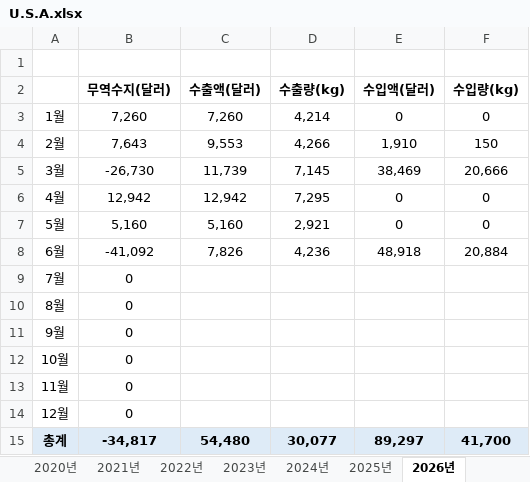
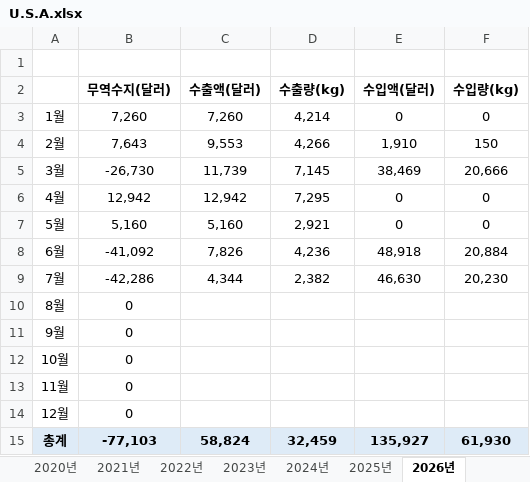
Before and after one commit to Jozosco/Nexus, an Excel workbook: data/raw/관세청/Import Export Performance by Commodity and Country(GW)/Soybean Oil/1507.90/Food use (.1010)/U.S.A.xlsx, sheet 2026년, drawn as a sheet; values as stored, in another font and other column widths than the file's, no borders; the diff names each change by its address in the sheet, - before the commit and + after, or states it on an @@ line.

```diff
--- a/data/raw/관세청/Import Export Performance by Commodity and Country(GW)/Soybean Oil/1507.90/Food use (.1010)/U.S.A.xlsx (sheet 2026년)
+++ b/data/raw/관세청/Import Export Performance by Commodity and Country(GW)/Soybean Oil/1507.90/Food use (.1010)/U.S.A.xlsx (sheet 2026년)
-B9 (무역수지(달러)): 0
+B9 (무역수지(달러)): -42,286
-C9 (수출액(달러)): (empty)
+C9 (수출액(달러)): 4,344
-D9 (수출량(kg)): (empty)
+D9 (수출량(kg)): 2,382
-E9 (수입액(달러)): (empty)
+E9 (수입액(달러)): 46,630
-F9 (수입량(kg)): (empty)
+F9 (수입량(kg)): 20,230
-B15 (무역수지(달러)): -34,817
+B15 (무역수지(달러)): -77,103
-C15 (수출액(달러)): 54,480
+C15 (수출액(달러)): 58,824
-D15 (수출량(kg)): 30,077
+D15 (수출량(kg)): 32,459
-E15 (수입액(달러)): 89,297
+E15 (수입액(달러)): 135,927
-F15 (수입량(kg)): 41,700
+F15 (수입량(kg)): 61,930
```
Also changed, not shown: data/raw/관세청/Import Export Performance by Commodity and Country(GW)/Soybean Oil/1507.90/Food use (.1010)/Argentina.xlsx, data/raw/관세청/Import Export Performance by Commodity and Country(GW)/Soybean Oil/1507.90/Food use (.1010)/China.xlsx, 6 other files.
